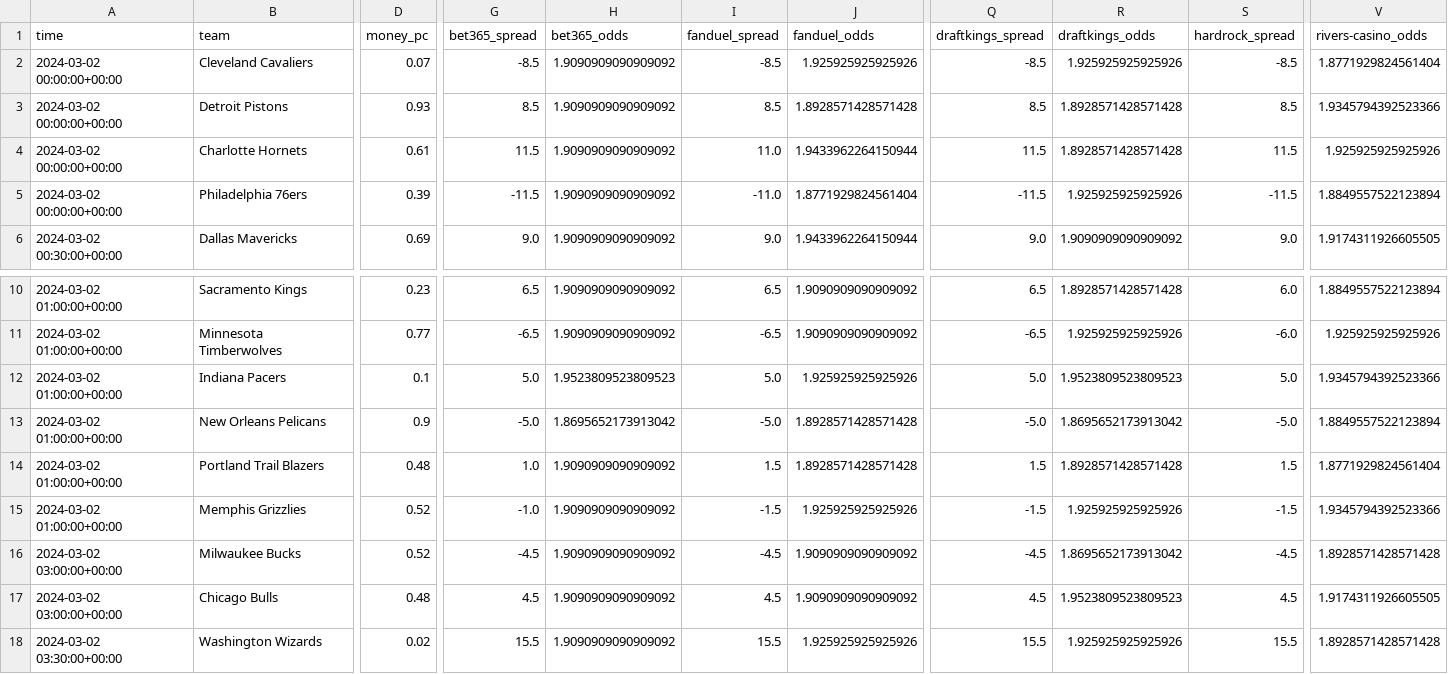
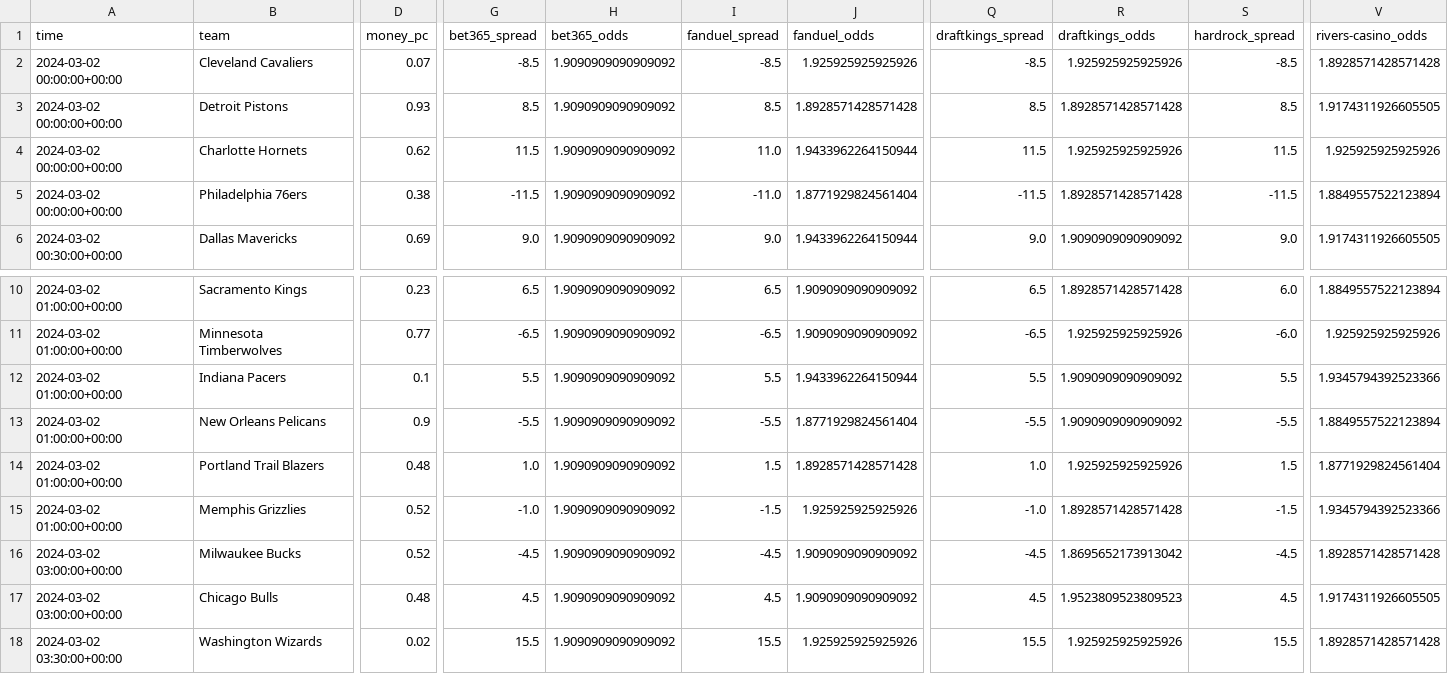
Before and after one commit to Donalcon/reverse_line_movement, a CSV file: nba_spread_df.csv, drawn as a sheet; only a part is shown, gaps mark what is left out; the diff covers the shown part only; the diff names each change by its address in the sheet, - before the commit and + after, or states it on an @@ line.

```diff
--- a/nba_spread_df.csv
+++ b/nba_spread_df.csv
-V2 (rivers-casino_odds): 1.8771929824561404
+V2 (rivers-casino_odds): 1.8928571428571428
-V3 (rivers-casino_odds): 1.9345794392523366
+V3 (rivers-casino_odds): 1.9174311926605505
-D4 (money_pc): 0.61
+D4 (money_pc): 0.62
-R4 (draftkings_odds): 1.8928571428571428
+R4 (draftkings_odds): 1.925925925925926
-D5 (money_pc): 0.39
+D5 (money_pc): 0.38
-R5 (draftkings_odds): 1.925925925925926
+R5 (draftkings_odds): 1.8928571428571428
-G12 (bet365_spread): 5.0
+G12 (bet365_spread): 5.5
-H12 (bet365_odds): 1.9523809523809523
+H12 (bet365_odds): 1.9090909090909092
-I12 (fanduel_spread): 5.0
+I12 (fanduel_spread): 5.5
-J12 (fanduel_odds): 1.925925925925926
+J12 (fanduel_odds): 1.9433962264150944
-Q12 (draftkings_spread): 5.0
+Q12 (draftkings_spread): 5.5
-R12 (draftkings_odds): 1.9523809523809523
+R12 (draftkings_odds): 1.9090909090909092
-S12 (hardrock_spread): 5.0
+S12 (hardrock_spread): 5.5
-G13 (bet365_spread): -5.0
+G13 (bet365_spread): -5.5
-H13 (bet365_odds): 1.8695652173913042
+H13 (bet365_odds): 1.9090909090909092
-I13 (fanduel_spread): -5.0
+I13 (fanduel_spread): -5.5
-J13 (fanduel_odds): 1.8928571428571428
+J13 (fanduel_odds): 1.8771929824561404
-Q13 (draftkings_spread): -5.0
+Q13 (draftkings_spread): -5.5
-R13 (draftkings_odds): 1.8695652173913042
+R13 (draftkings_odds): 1.9090909090909092
-S13 (hardrock_spread): -5.0
+S13 (hardrock_spread): -5.5
-Q14 (draftkings_spread): 1.5
+Q14 (draftkings_spread): 1.0
-R14 (draftkings_odds): 1.8928571428571428
+R14 (draftkings_odds): 1.925925925925926
-Q15 (draftkings_spread): -1.5
+Q15 (draftkings_spread): -1.0
-R15 (draftkings_odds): 1.925925925925926
+R15 (draftkings_odds): 1.8928571428571428
```
Also changed, not shown: 8 edited cells elsewhere in this file, nba_total_df.csv.
